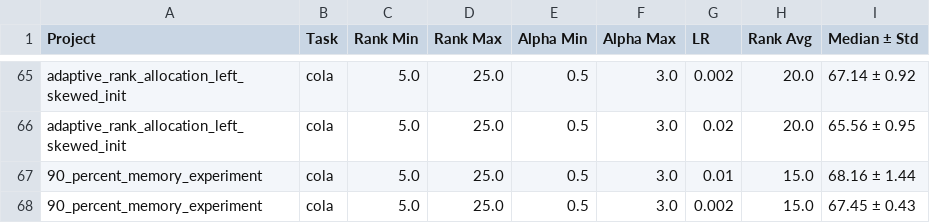
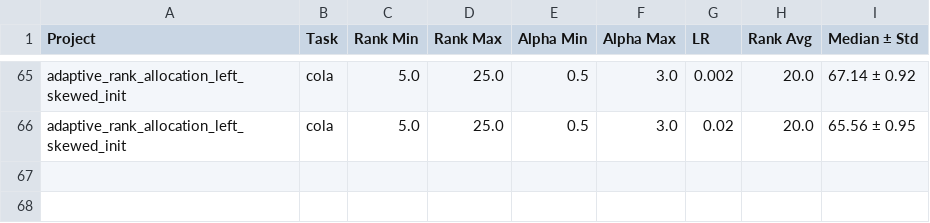
Before and after one commit to mallahova/loraxs, a CSV file: tasks/adaptive_rank_allocation/initializations_l_r/initializations_l_r_results.csv, drawn as a sheet; only a part is shown, gaps mark what is left out; the diff names each change by its address in the sheet, - before the commit and + after, or states it on an @@ line.

```diff
--- a/tasks/adaptive_rank_allocation/initializations_l_r/initializations_l_r_results.csv
+++ b/tasks/adaptive_rank_allocation/initializations_l_r/initializations_l_r_results.csv
-row 67: 90_percent_memory_experiment | cola | 5.0 | 25.0 | 0.5 | 3.0 | 0.01 | 15.0 | 68.16 ± 1.44
-row 68: 90_percent_memory_experiment | cola | 5.0 | 25.0 | 0.5 | 3.0 | 0.002 | 15.0 | 67.45 ± 0.43
```
Also changed, not shown: 11 other files.
